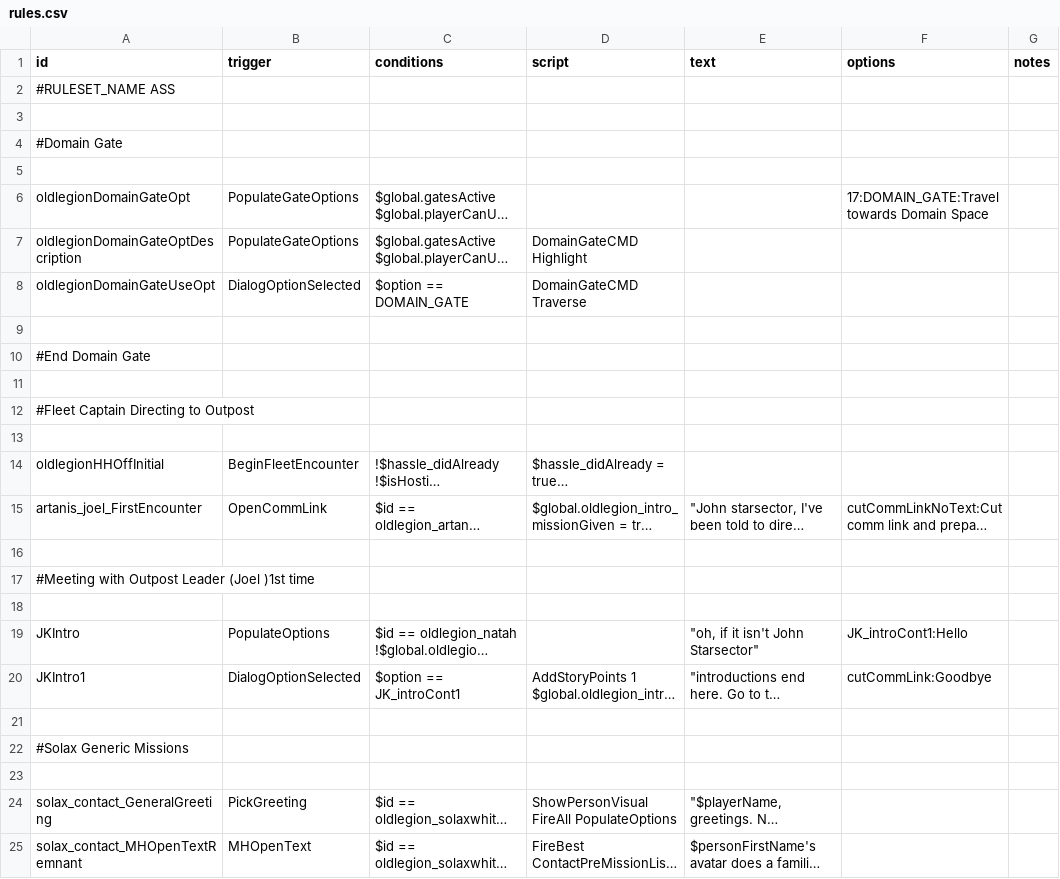
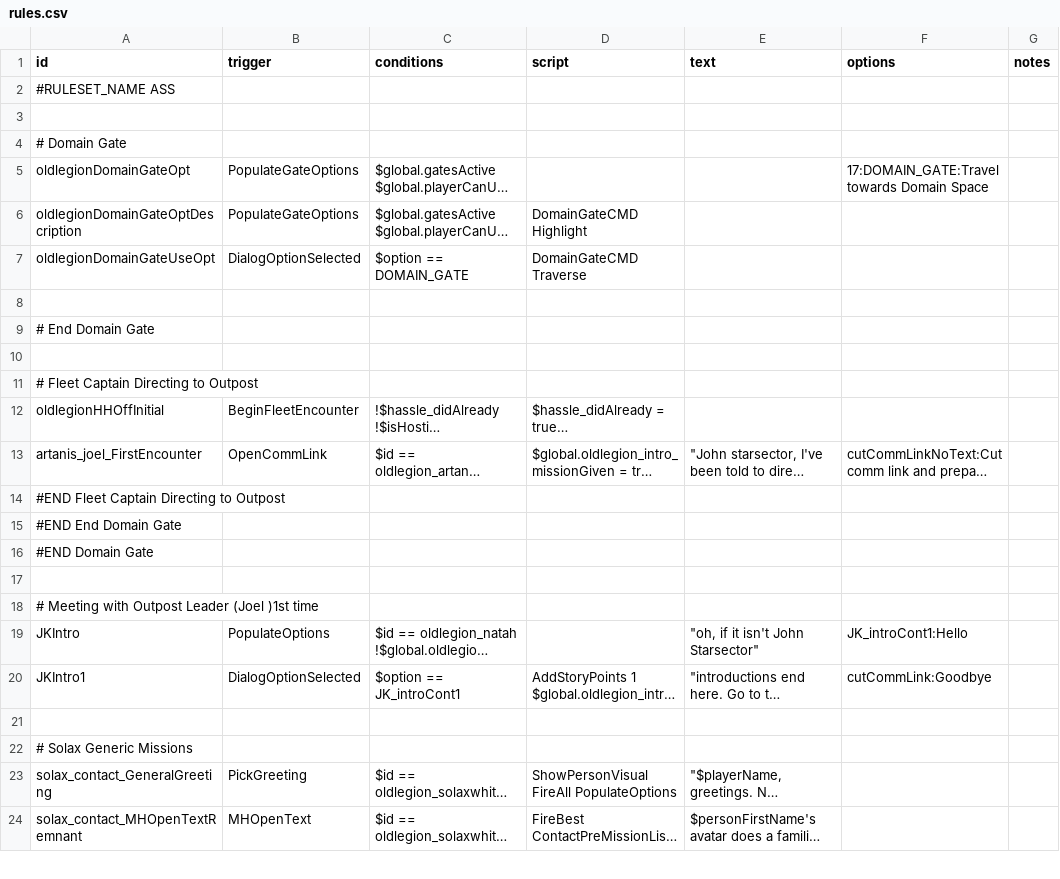
Before and after one commit to GlauberJr25/A-Silent-Siege-indev, a CSV file: data/campaign/rules.csv, drawn as a sheet; only a part is shown; long unchanged cells end in …; removed rows and columns are numbered as before the commit, all else as after; the diff covers the shown part only; the diff names each change by its address in the sheet, - before the commit and + after, or states it on an @@ line.

Commit message:
Gate Jump Intercept Fix & Outpost Bar Limitation

```diff
--- a/data/campaign/rules.csv
+++ b/data/campaign/rules.csv
-A4 (id): #Domain Gate
+A4 (id): # Domain Gate
-row 5: (empty)
-A9 (id): #End Domain Gate
+A9 (id): # End Domain Gate
-A11 (id): #Fleet Captain Directing to Outpost
+A11 (id): # Fleet Captain Directing to Outpost
-row 13: (empty)
+row 14: #END Fleet Captain Directing to Outpost
+row 15: #END End Domain Gate
+row 16: #END Domain Gate
-A18 (id): #Meeting with Outpost Leader (Joel )1st time
+A18 (id): # Meeting with Outpost Leader (Joel )1st time
-row 18: (empty)
-A22 (id): #Solax Generic Missions
+A22 (id): # Solax Generic Missions
-row 23: (empty)
```
Also changed, not shown: 8 added rows and 1 edited cell elsewhere in this file, 5 other files.
